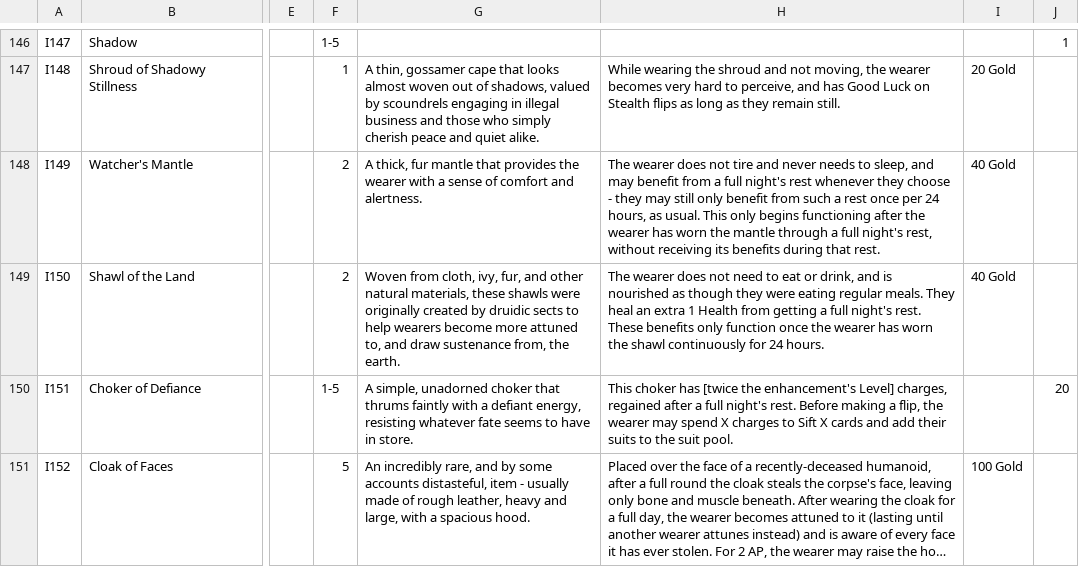
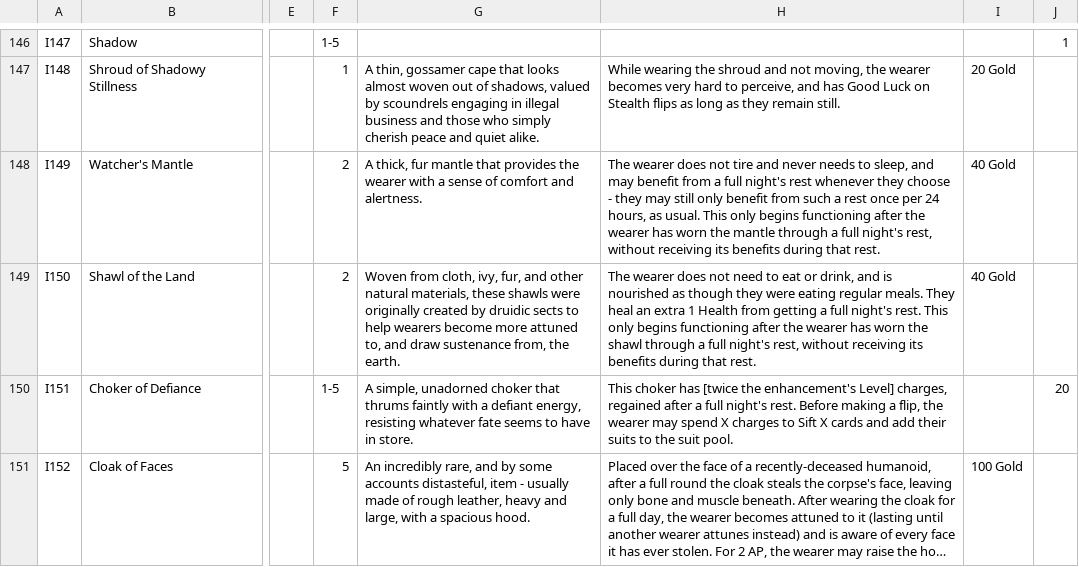
Before and after one commit to sessorach/flagonquest, a CSV file: scripts/items.csv, drawn as a sheet; only a part is shown, gaps mark what is left out; long unchanged cells end in …; the diff names each change by its address in the sheet, - before the commit and + after, or states it on an @@ line.

```diff
--- a/scripts/items.csv
+++ b/scripts/items.csv
-H149: …night's rest. These benefits only function once the wearer has worn the shawl continuously for 24 hours.
+H149: …night's rest. This only begins functioning after the wearer has worn the shawl through a full night's rest, without receiving its benefits during that rest.
```
Also changed, not shown: 2 other files.
